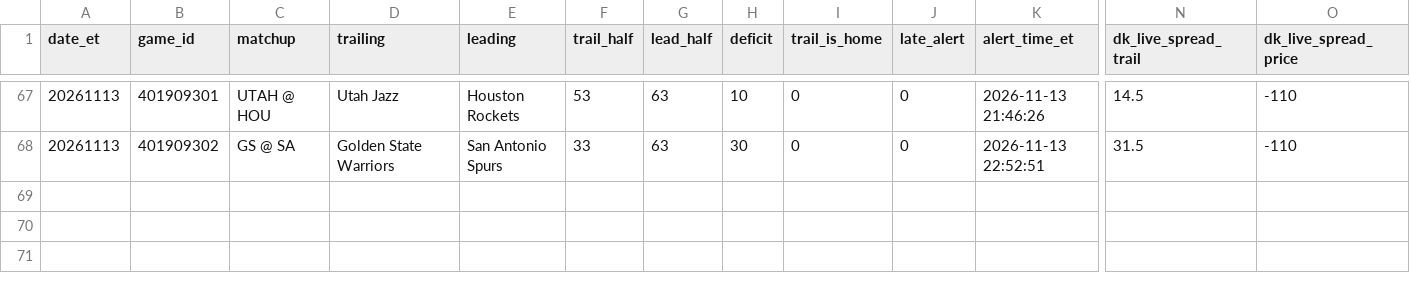
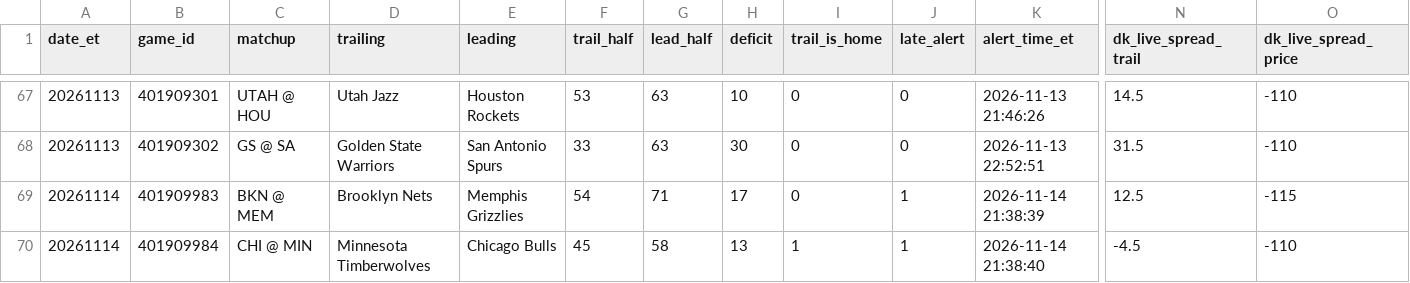
Before and after one commit to TeamComeback/2H-Comeback, a CSV file: data/alerts.csv, drawn as a sheet; only a part is shown, gaps mark what is left out; rows hold the shown columns only; the diff names each change by its address in the sheet, - before the commit and + after, or states it on an @@ line.

Commit message:
Alert log 2026-11-15

```diff
--- a/data/alerts.csv
+++ b/data/alerts.csv
+row 69: 20261114 | 401909983 | BKN @ MEM | Brooklyn Nets | Memphis Grizzlies | 54 | 71 | 17 | 0 | 1 | 2026-11-14 21:38:39 | 12.5 | -115
+row 70: 20261114 | 401909984 | CHI @ MIN | Minnesota Timberwolves | Chicago Bulls | 45 | 58 | 13 | 1 | 1 | 2026-11-14 21:38:40 | -4.5 | -110
```
